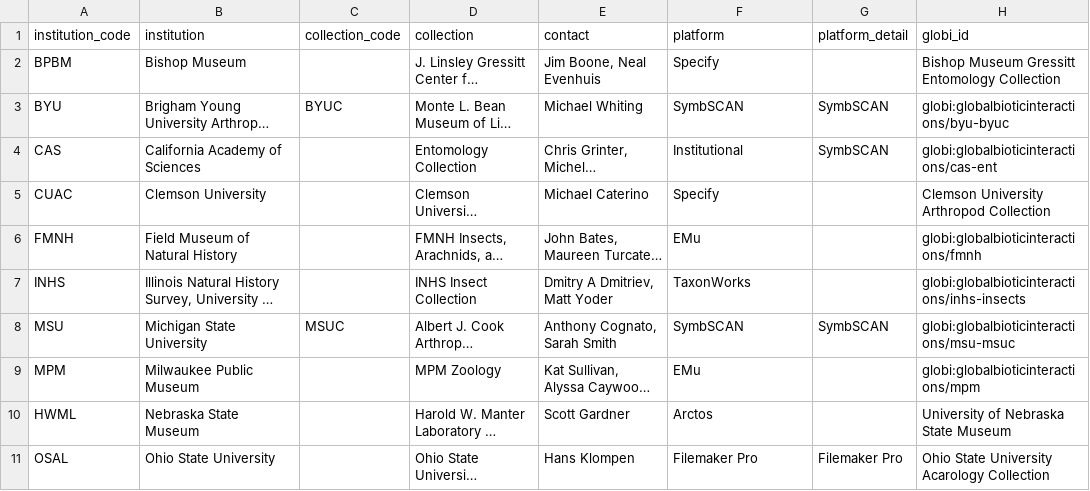
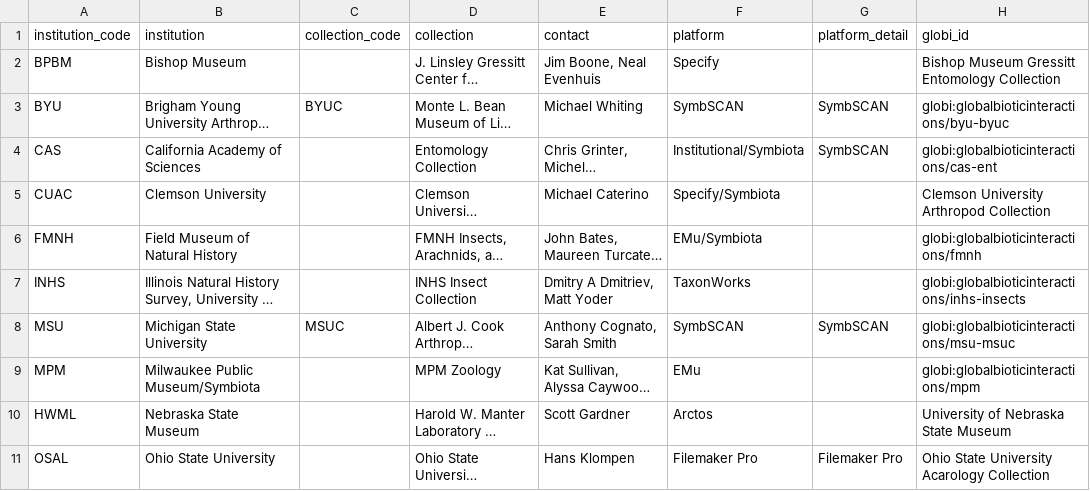
Before and after one commit to globalbioticinteractions/globalbioticinteractions.github.io, a TSV file: _data/parasitetracker.tsv, drawn as a sheet; only a part is shown; long unchanged cells end in …; the diff names each change by its address in the sheet, - before the commit and + after, or states it on an @@ line.

Commit message:
adding publication methods

```diff
--- a/_data/parasitetracker.tsv
+++ b/_data/parasitetracker.tsv
-F4 (platform): Institutional
+F4 (platform): Institutional/Symbiota
-F5 (platform): Specify
+F5 (platform): Specify/Symbiota
-F6 (platform): EMu
+F6 (platform): EMu/Symbiota
-B9 (institution): Milwaukee Public Museum
+B9 (institution): Milwaukee Public Museum/Symbiota
```
